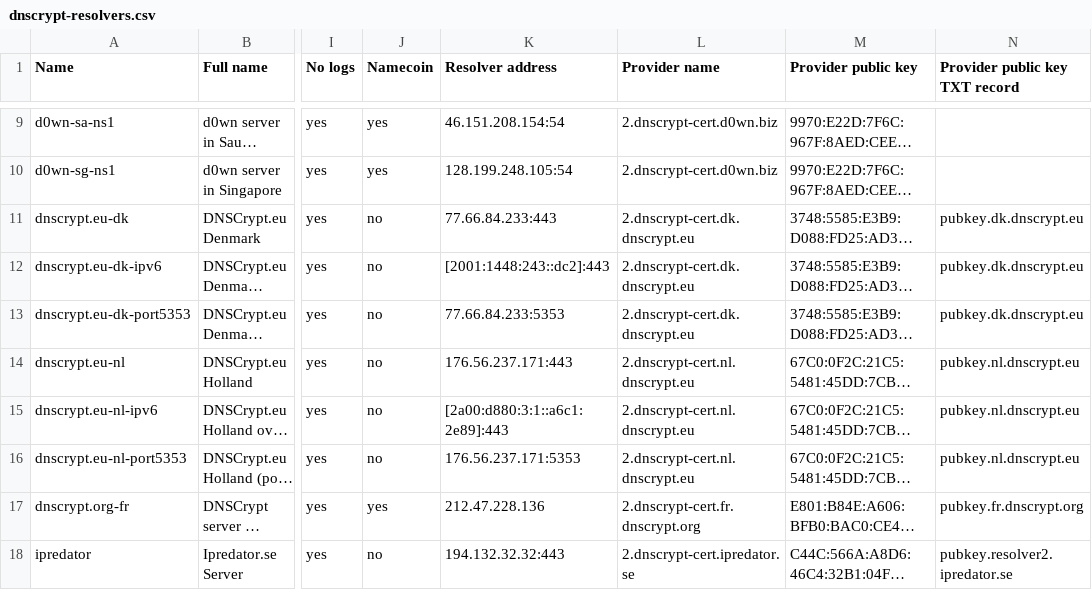
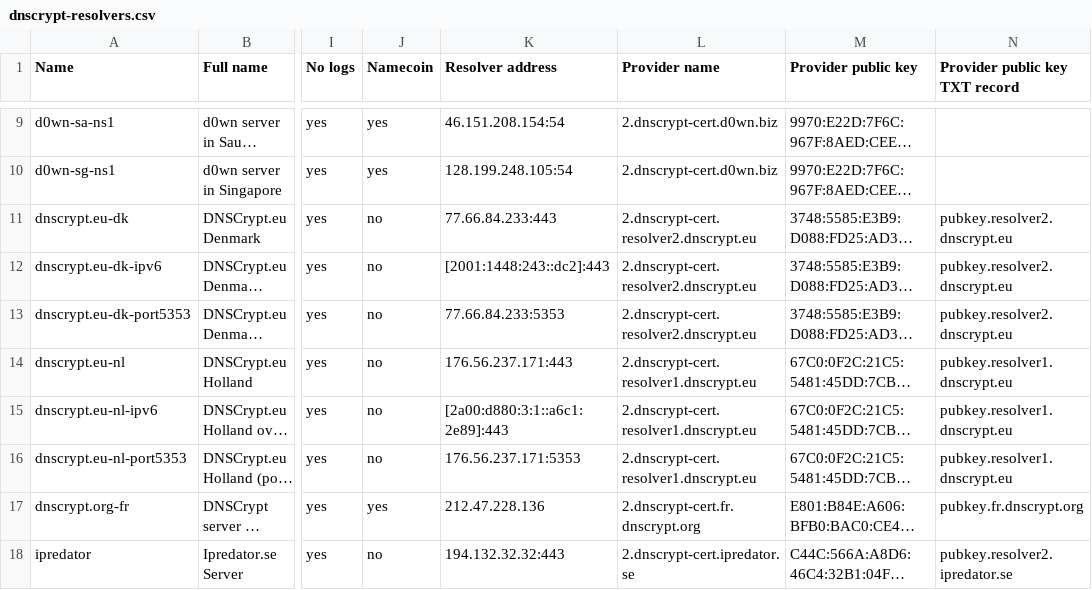
Before and after one commit to dyne/dnscrypt-proxy, a CSV file: dnscrypt-resolvers.csv, drawn as a sheet; only a part is shown, gaps mark what is left out; long unchanged cells end in …; the diff names each change by its address in the sheet, - before the commit and + after, or states it on an @@ line.

Commit message:
Revert "dnscrypt.eu servers were renamed"
This reverts commit 12b75c2e656e735987351d975fe841658d91937d.

```diff
--- a/dnscrypt-resolvers.csv
+++ b/dnscrypt-resolvers.csv
-L11:L13 (Provider name): 2.dnscrypt-cert.dk.dnscrypt.eu
+L11:L13 (Provider name): 2.dnscrypt-cert.resolver2.dnscrypt.eu
-N11:N13 (Provider public key TXT record): pubkey.dk.dnscrypt.eu
+N11:N13 (Provider public key TXT record): pubkey.resolver2.dnscrypt.eu
-L14:L16 (Provider name): 2.dnscrypt-cert.nl.dnscrypt.eu
+L14:L16 (Provider name): 2.dnscrypt-cert.resolver1.dnscrypt.eu
-N14:N16 (Provider public key TXT record): pubkey.nl.dnscrypt.eu
+N14:N16 (Provider public key TXT record): pubkey.resolver1.dnscrypt.eu
```
Also changed, not shown: 2 other files.
